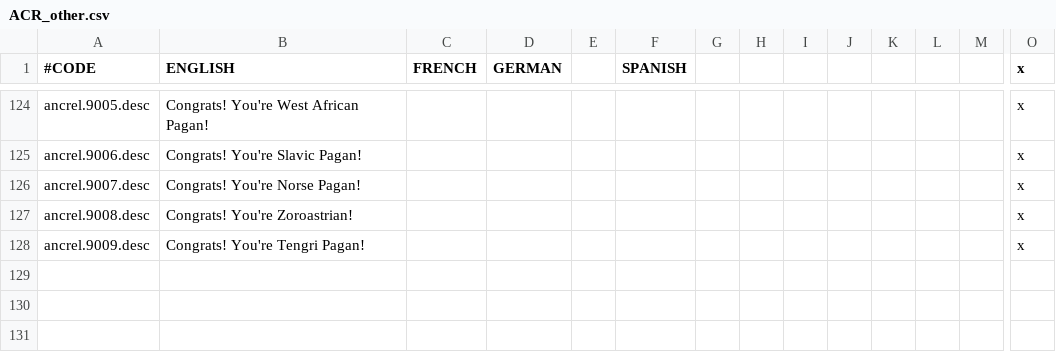
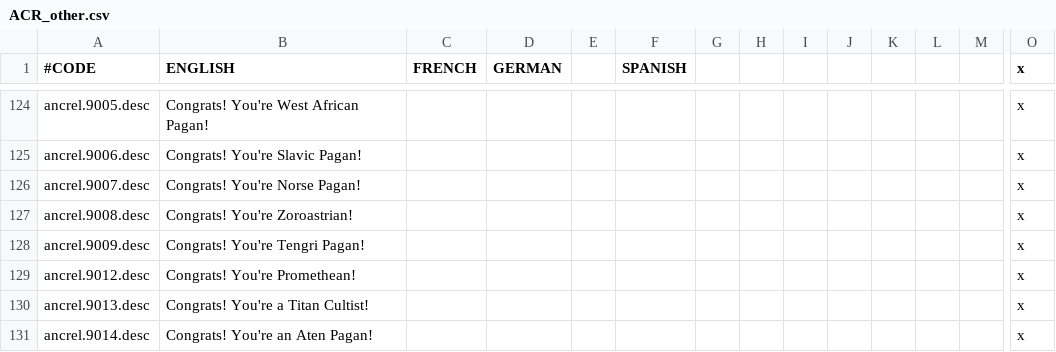
Before and after one commit to Superpat/ancientreligions, a CSV file: AncientReligions/localisation/ACR_other.csv, drawn as a sheet; only a part is shown, gaps mark what is left out; rows hold the shown columns only; the diff names each change by its address in the sheet, - before the commit and + after, or states it on an @@ line.

```diff
--- a/AncientReligions/localisation/ACR_other.csv
+++ b/AncientReligions/localisation/ACR_other.csv
+row 129: ancrel.9012.desc | Congrats! You're Promethean! |  |  |  |  |  |  |  |  |  |  |  | x
+row 130: ancrel.9013.desc | Congrats! You're a Titan Cultist! |  |  |  |  |  |  |  |  |  |  |  | x
+row 131: ancrel.9014.desc | Congrats! You're an Aten Pagan! |  |  |  |  |  |  |  |  |  |  |  | x
```
Also changed, not shown: AncientReligions/localisation/ACR_promethean_events.csv, 8 other files.
